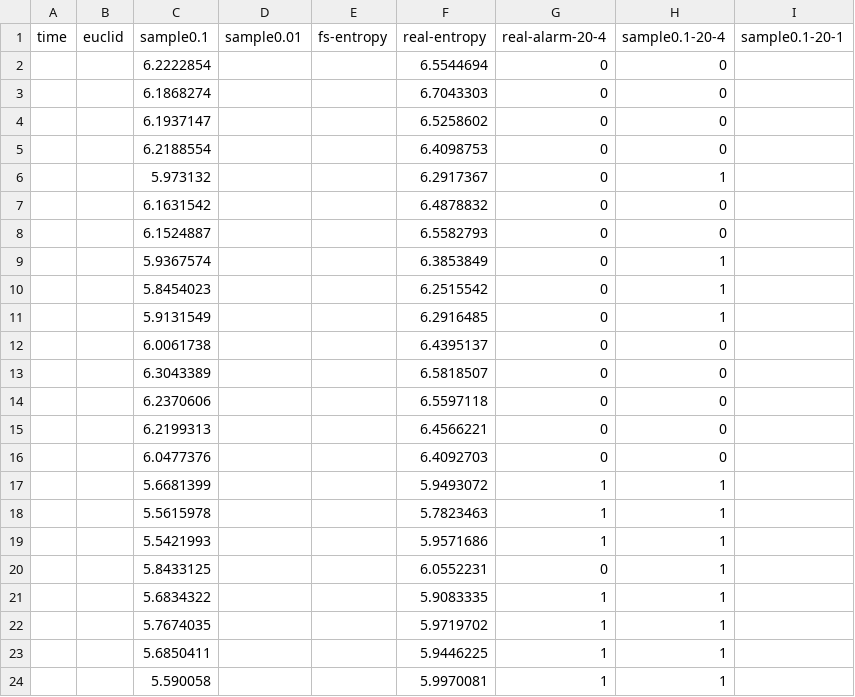
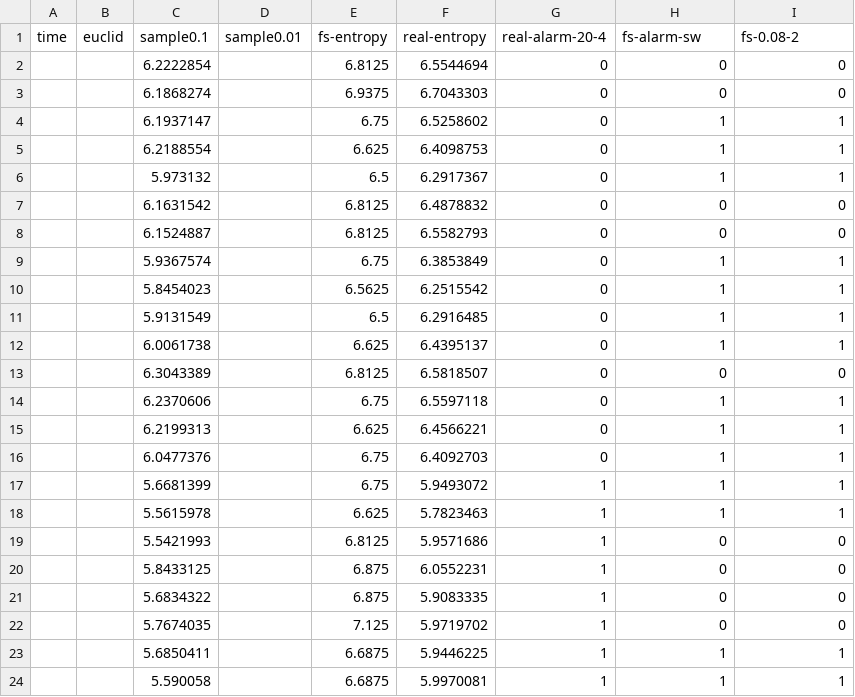
Before and after one commit to luwangli/entropy-p4, a CSV file: analysis/result_0.1.csv, drawn as a sheet; only a part is shown; the diff covers the shown part only.

```diff
--- a/analysis/result_0.1.csv
+++ b/analysis/result_0.1.csv
@@ -1,24 +1,24 @@
-time,euclid,sample0.1,sample0.01,fs-entropy,real-entropy,real-alarm-20-4,sample0.1-20-4,sample0.1-20-1
-,,6.2222854,,,6.5544694,0,0,
-,,6.1868274,,,6.7043303,0,0,
-,,6.1937147,,,6.5258602,0,0,
-,,6.2188554,,,6.4098753,0,0,
-,,5.973132,,,6.2917367,0,1,
-,,6.1631542,,,6.4878832,0,0,
-,,6.1524887,,,6.5582793,0,0,
-,,5.9367574,,,6.3853849,0,1,
-,,5.8454023,,,6.2515542,0,1,
-,,5.9131549,,,6.2916485,0,1,
-,,6.0061738,,,6.4395137,0,0,
-,,6.3043389,,,6.5818507,0,0,
-,,6.2370606,,,6.5597118,0,0,
-,,6.2199313,,,6.4566221,0,0,
-,,6.0477376,,,6.4092703,0,0,
-,,5.6681399,,,5.9493072,1,1,
-,,5.5615978,,,5.7823463,1,1,
-,,5.5421993,,,5.9571686,1,1,
-,,5.8433125,,,6.0552231,0,1,
-,,5.6834322,,,5.9083335,1,1,
-,,5.7674035,,,5.9719702,1,1,
-,,5.6850411,,,5.9446225,1,1,
-,,5.590058,,,5.9970081,1,1,
+time,euclid,sample0.1,sample0.01,fs-entropy,real-entropy,real-alarm-20-4,fs-alarm-sw,fs-0.08-2
+,,6.2222854,,6.8125,6.5544694,0,0,0
+,,6.1868274,,6.9375,6.7043303,0,0,0
+,,6.1937147,,6.75,6.5258602,0,1,1
+,,6.2188554,,6.625,6.4098753,0,1,1
+,,5.973132,,6.5,6.2917367,0,1,1
+,,6.1631542,,6.8125,6.4878832,0,0,0
+,,6.1524887,,6.8125,6.5582793,0,0,0
+,,5.9367574,,6.75,6.3853849,0,1,1
+,,5.8454023,,6.5625,6.2515542,0,1,1
+,,5.9131549,,6.5,6.2916485,0,1,1
+,,6.0061738,,6.625,6.4395137,0,1,1
+,,6.3043389,,6.8125,6.5818507,0,0,0
+,,6.2370606,,6.75,6.5597118,0,1,1
+,,6.2199313,,6.625,6.4566221,0,1,1
+,,6.0477376,,6.75,6.4092703,0,1,1
+,,5.6681399,,6.75,5.9493072,1,1,1
+,,5.5615978,,6.625,5.7823463,1,1,1
+,,5.5421993,,6.8125,5.9571686,1,0,0
+,,5.8433125,,6.875,6.0552231,1,0,0
+,,5.6834322,,6.875,5.9083335,1,0,0
+,,5.7674035,,7.125,5.9719702,1,0,0
+,,5.6850411,,6.6875,5.9446225,1,1,1
+,,5.590058,,6.6875,5.9970081,1,1,1
```
Also changed, not shown: 13 edited cells elsewhere in this file, analysis/result_0.2.csv, analysis/temp.csv, 1 other file.
